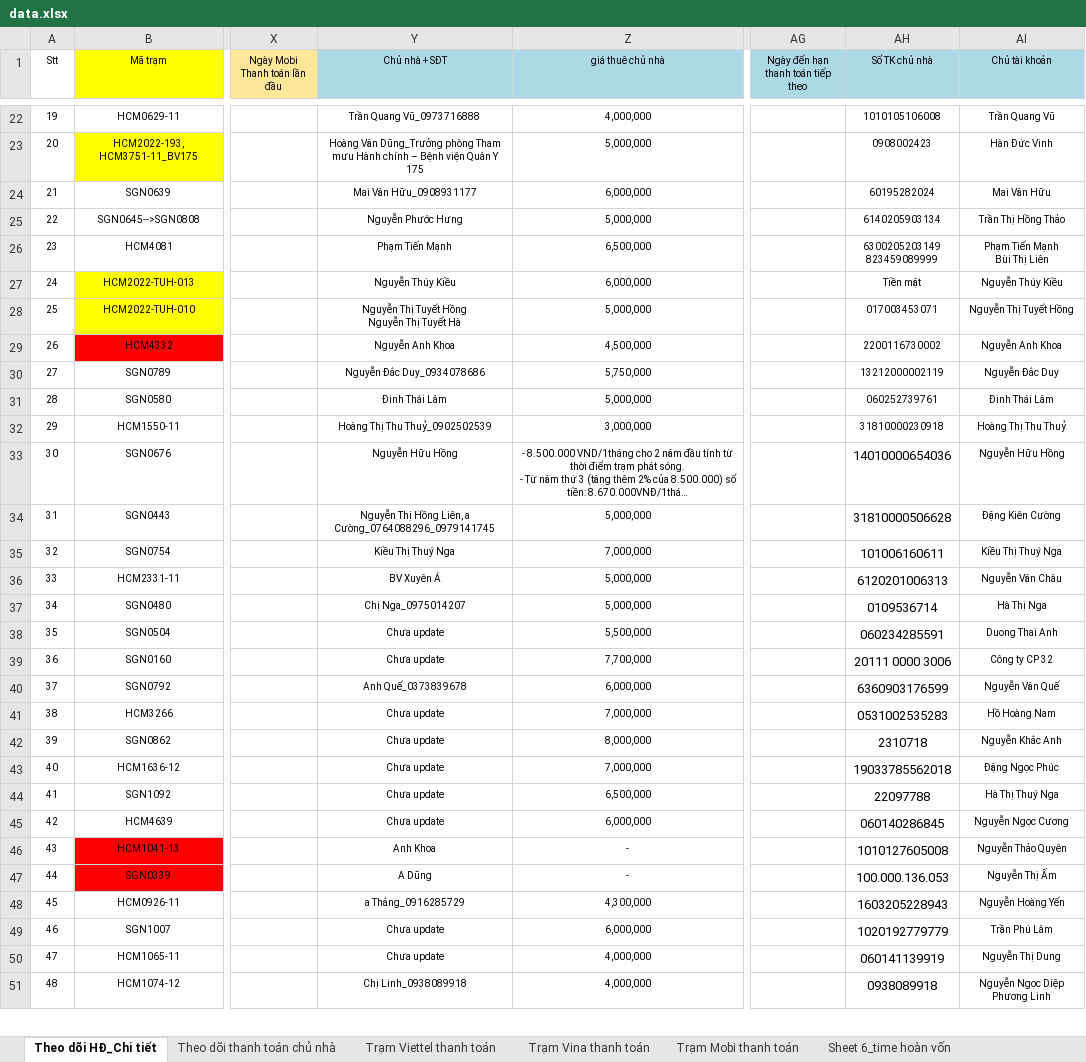
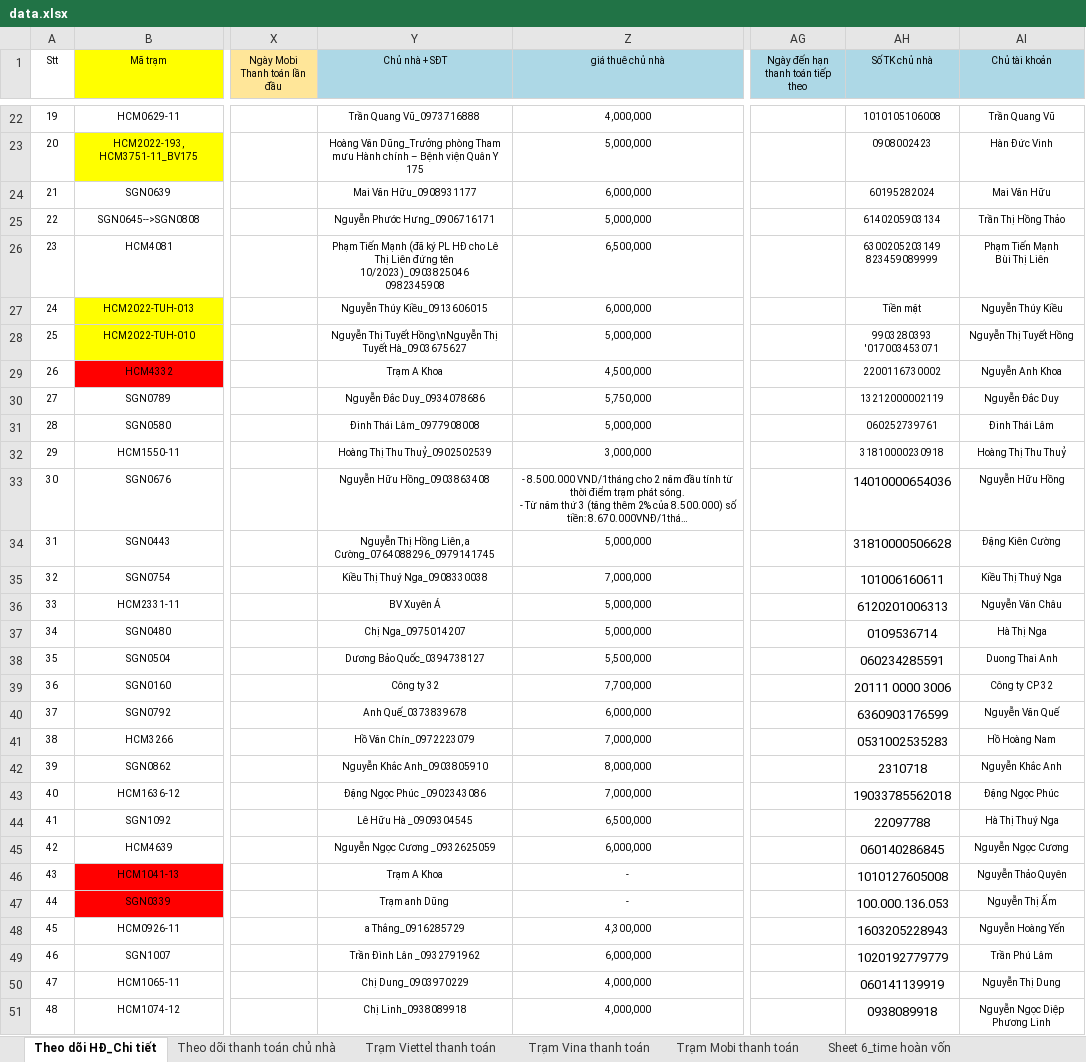
Before and after one commit to votanvinhgithu/ung-dung-tra-cuu-tram, an Excel workbook: data.xlsx, sheet Theo dõi HĐ_Chi tiết, drawn as a sheet; only a part is shown, gaps mark what is left out; long unchanged cells end in …; values as stored, in another font and other column widths than the file's, no borders; ↵ is a line break in a cell; the diff covers the shown part only; the diff names each change by its address in the sheet, - before the commit and + after, or states it on an @@ line.

```diff
--- a/data.xlsx (sheet Theo dõi HĐ_Chi tiết)
+++ b/data.xlsx (sheet Theo dõi HĐ_Chi tiết)
-Y25 (Chủ nhà + SĐT): Nguyễn Phước Hưng
+Y25 (Chủ nhà + SĐT): Nguyễn Phước Hưng_0906716171
-Y26 (Chủ nhà + SĐT): …Tiến Mạnh
+Y26 (Chủ nhà + SĐT): …Tiến Mạnh (đã ký PL HĐ cho Lê Thị Liên đứng tên 10/2023)_0903825046 ↵ 0982345908
-Y27 (Chủ nhà + SĐT): Nguyễn Thúy Kiều
+Y27 (Chủ nhà + SĐT): Nguyễn Thúy Kiều_0913606015
-Y28 (Chủ nhà + SĐT): …Thị Tuyết Hồng ↵ Nguyễn Thị Tuyết Hà
+Y28 (Chủ nhà + SĐT): …Thị Tuyết Hồng\nNguyễn Thị Tuyết Hà_0903675627
-AH28 (Số TK chủ nhà): 017003453071
+AH28 (Số TK chủ nhà): 9903280393 ↵ '017003453071
-Y29 (Chủ nhà + SĐT): Nguyễn Anh Khoa
+Y29 (Chủ nhà + SĐT): Trạm A Khoa
-Y31 (Chủ nhà + SĐT): Đinh Thái Lâm
+Y31 (Chủ nhà + SĐT): Đinh Thái Lâm_0977908008
-Y33 (Chủ nhà + SĐT): Nguyễn Hữu Hồng
+Y33 (Chủ nhà + SĐT): Nguyễn Hữu Hồng_0903863408
-Y35 (Chủ nhà + SĐT): Kiều Thị Thuý Nga
+Y35 (Chủ nhà + SĐT): Kiều Thị Thuý Nga_0908330038
-Y38 (Chủ nhà + SĐT): Chưa update
+Y38 (Chủ nhà + SĐT): Dương Bảo Quốc_0394738127
-Y39 (Chủ nhà + SĐT): Chưa update
+Y39 (Chủ nhà + SĐT): Công ty 32
-Y41 (Chủ nhà + SĐT): Chưa update
+Y41 (Chủ nhà + SĐT): Hồ Văn Chín_0972223079
-Y42 (Chủ nhà + SĐT): Chưa update
+Y42 (Chủ nhà + SĐT): Nguyễn Khắc Anh_0903805910
-Y43 (Chủ nhà + SĐT): Chưa update
+Y43 (Chủ nhà + SĐT): Đặng Ngọc Phúc _0902343086
-Y44 (Chủ nhà + SĐT): Chưa update
+Y44 (Chủ nhà + SĐT): Lê Hữu Hà _0909304545
-Y45 (Chủ nhà + SĐT): Chưa update
+Y45 (Chủ nhà + SĐT): Nguyễn Ngọc Cương _0932625059
-Y46 (Chủ nhà + SĐT): Anh Khoa
+Y46 (Chủ nhà + SĐT): Trạm A Khoa
-Y47 (Chủ nhà + SĐT): A Dũng
+Y47 (Chủ nhà + SĐT): Trạm anh Dũng
-Y49 (Chủ nhà + SĐT): Chưa update
+Y49 (Chủ nhà + SĐT): Trần Đình Lân _0932791962
-Y50 (Chủ nhà + SĐT): Chưa update
+Y50 (Chủ nhà + SĐT): Chị Dung_0903970229
```
Also changed, not shown: 46 edited cells elsewhere in this sheet, sheet Theo dõi thanh toán chủ nhà, sheet Trạm Viettel thanh toán.
